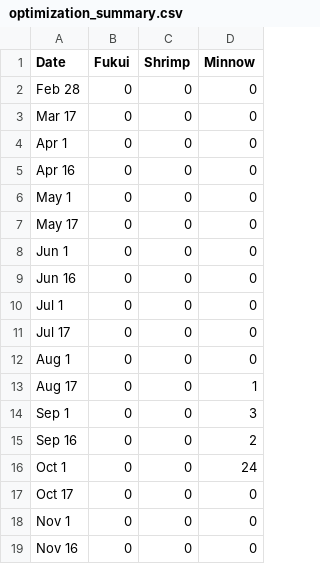
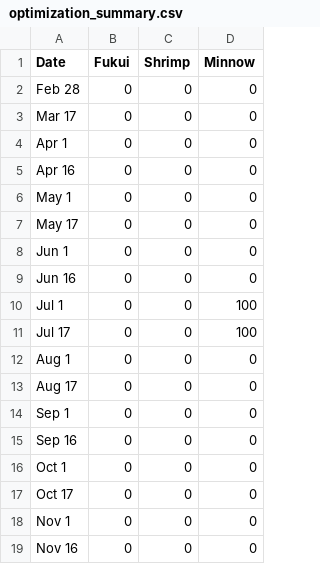
Before and after one commit to abigailkeller/USGS_decisionsupport, a CSV file: data/posterior_samples/optimization_summary.csv, drawn as a sheet.

```diff
--- a/data/posterior_samples/optimization_summary.csv
+++ b/data/posterior_samples/optimization_summary.csv
@@ -9,9 +9,9 @@ Jun 1,0,0,0
 Jun 16,0,0,0
-Jul 1,0,0,0
-Jul 17,0,0,0
+Jul 1,0,0,100
+Jul 17,0,0,100
 Aug 1,0,0,0
-Aug 17,0,0,1
-Sep 1,0,0,3
-Sep 16,0,0,2
-Oct 1,0,0,24
+Aug 17,0,0,0
+Sep 1,0,0,0
+Sep 16,0,0,0
+Oct 1,0,0,0
 Oct 17,0,0,0
```
Also changed, not shown: data/posterior_samples/optimization_options.csv, 33 other files.
